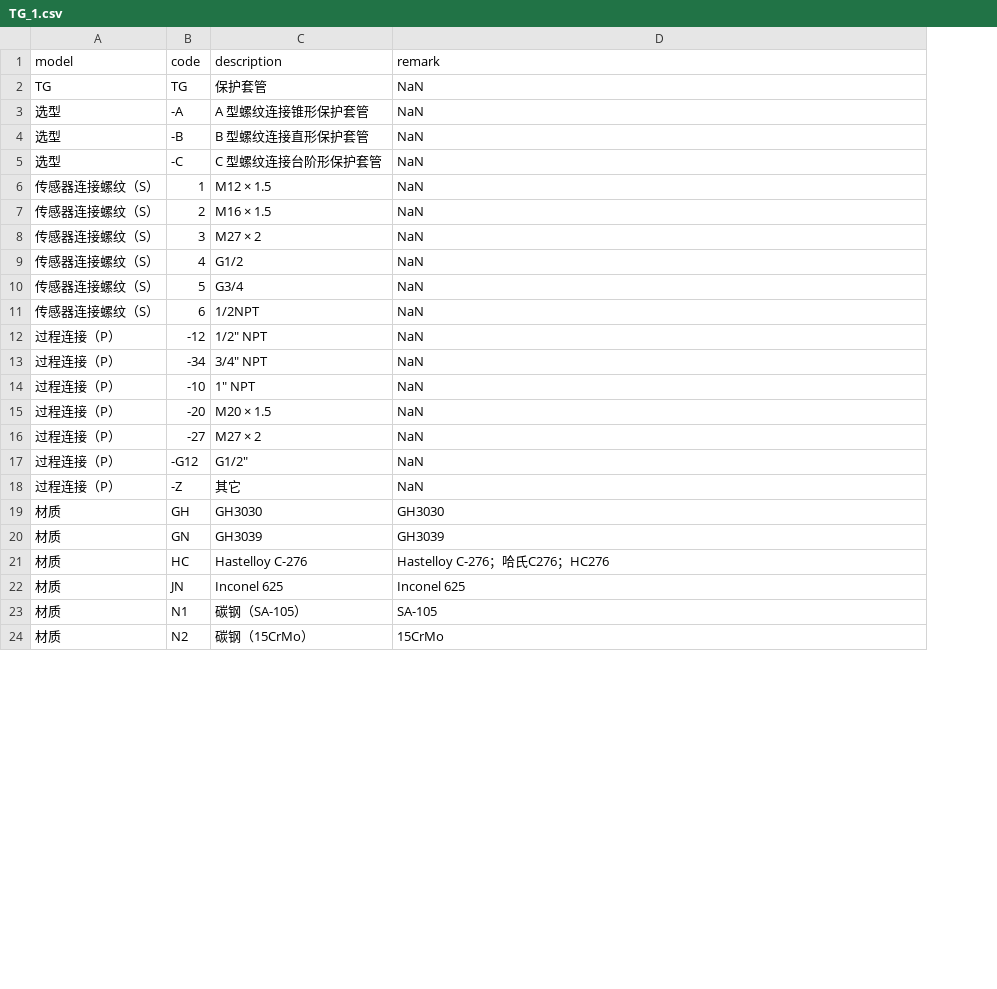
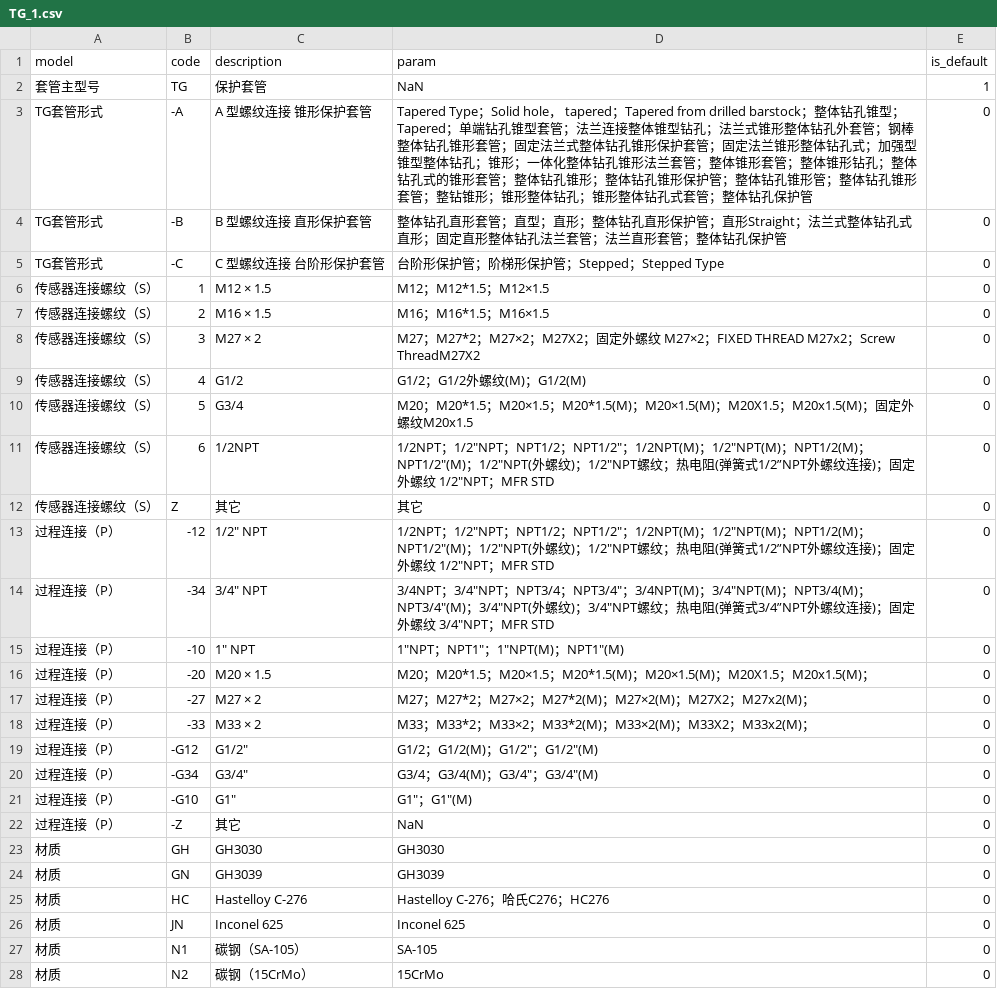
Before and after one commit to FiresJoeng/sensor_seg, a CSV file: libs/standard/tg/TG_1.csv, drawn as a sheet; only a part is shown; addresses are those after the commit; the diff names each change by its address in the sheet, - before the commit and + after, or states it on an @@ line.

```diff
--- a/libs/standard/tg/TG_1.csv
+++ b/libs/standard/tg/TG_1.csv
+column E (is_default), rows 2-11: 1 | 0 | 0 | 0 | 0 | 0 | 0 | 0 | 0 | 0; rows 13-17: all 0; row 19: 0; rows 22-28: all 0
-D1: remark
+D1: param
-A2 (model): TG
+A2 (model): 套管主型号
-A3:A5 (model): 选型
+A3:A5 (model): TG套管形式
-C3 (description): A 型螺纹连接锥形保护套管
+C3 (description): A 型螺纹连接 锥形保护套管
-D3 (param): NaN
+D3 (param): Tapered Type；Solid hole， tapered；Tapered from drilled barstock；整体钻孔锥型；Tapered；单端钻孔锥型套管；法兰连接整体锥型钻孔；法兰式锥形整体钻孔外套管；钢棒整体钻孔锥形套管；固定法兰式整体钻孔锥形保护套管；固定法兰锥形整体钻孔式；加强型锥型整体钻孔；锥形；一体化整体钻孔锥形法兰套管；整体锥形套管；整体锥形钻孔；整体钻孔式的锥形套管；整体钻孔锥形；整体钻孔锥形保护管；整体钻孔锥形管；整体钻孔锥形套管；整钻锥形；锥形整体钻孔；锥形整体钻孔式套管；整体钻孔保护管
-C4 (description): B 型螺纹连接直形保护套管
+C4 (description): B 型螺纹连接 直形保护套管
-D4 (param): NaN
+D4 (param): 整体钻孔直形套管；直型；直形；整体钻孔直形保护管；直形Straight；法兰式整体钻孔式直形；固定直形整体钻孔法兰套管；法兰直形套管；整体钻孔保护管
-C5 (description): C 型螺纹连接台阶形保护套管
+C5 (description): C 型螺纹连接 台阶形保护套管
-D5 (param): NaN
+D5 (param): 台阶形保护管；阶梯形保护管；Stepped；Stepped Type
-D6 (param): NaN
+D6 (param): M12；M12*1.5；M12×1.5
-D7 (param): NaN
+D7 (param): M16；M16*1.5；M16×1.5
-D8 (param): NaN
+D8 (param): M27；M27*2；M27×2；M27X2；固定外螺纹 M27×2；FIXED THREAD M27x2；Screw ThreadM27X2
-D9 (param): NaN
+D9 (param): G1/2；G1/2外螺纹(M)；G1/2(M)
-D10 (param): NaN
+D10 (param): M20；M20*1.5；M20×1.5；M20*1.5(M)；M20×1.5(M)；M20X1.5；M20x1.5(M)；固定外螺纹M20x1.5
-D11 (param): NaN
+D11 (param): 1/2NPT；1/2"NPT；NPT1/2；NPT1/2"；1/2NPT(M)；1/2"NPT(M)；NPT1/2(M)；NPT1/2"(M)；1/2"NPT(外螺纹)；1/2"NPT螺纹；热电阻(弹簧式1/2”NPT外螺纹连接)；固定外螺纹 1/2"NPT；MFR STD
+row 12: 传感器连接螺纹（S） | Z | 其它 | 其它 | 0
-D13 (param): NaN
+D13 (param): 1/2NPT；1/2"NPT；NPT1/2；NPT1/2"；1/2NPT(M)；1/2"NPT(M)；NPT1/2(M)；NPT1/2"(M)；1/2"NPT(外螺纹)；1/2"NPT螺纹；热电阻(弹簧式1/2”NPT外螺纹连接)；固定外螺纹 1/2"NPT；MFR STD
-D14 (param): NaN
+D14 (param): 3/4NPT；3/4"NPT；NPT3/4；NPT3/4"；3/4NPT(M)；3/4"NPT(M)；NPT3/4(M)；NPT3/4"(M)；3/4"NPT(外螺纹)；3/4"NPT螺纹；热电阻(弹簧式3/4”NPT外螺纹连接)；固定外螺纹 3/4"NPT；MFR STD
-D15 (param): NaN
+D15 (param): 1"NPT；NPT1"；1"NPT(M)；NPT1"(M)
-D16 (param): NaN
+D16 (param): M20；M20*1.5；M20×1.5；M20*1.5(M)；M20×1.5(M)；M20X1.5；M20x1.5(M)；
-D17 (param): NaN
+D17 (param): M27；M27*2；M27×2；M27*2(M)；M27×2(M)；M27X2；M27x2(M)；
+row 18: 过程连接（P） | -33 | M33 × 2 | M33；M33*2；M33×2；M33*2(M)；M33×2(M)；M33X2；M33x2(M)； | 0
-D19 (param): NaN
+D19 (param): G1/2；G1/2(M)；G1/2"；G1/2"(M)
+row 20: 过程连接（P） | -G34 | G3/4" | G3/4；G3/4(M)；G3/4"；G3/4"(M) | 0
+row 21: 过程连接（P） | -G10 | G1" | G1"；G1"(M) | 0
```
Also changed, not shown: libs/standard/sensor/HR.csv, libs/standard/sensor/HZ.csv, 10 other files.
